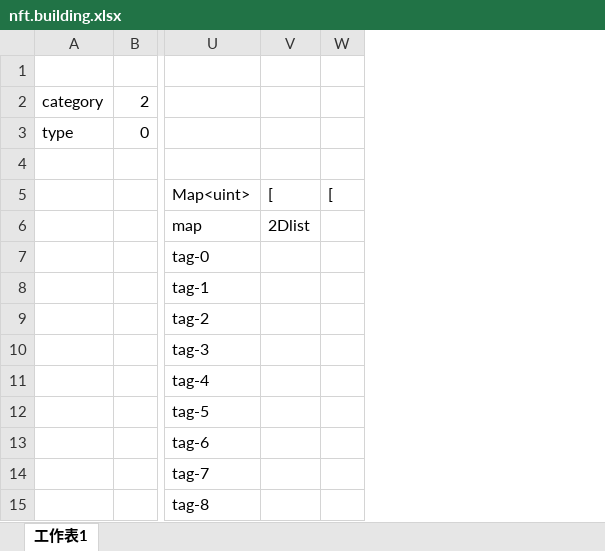
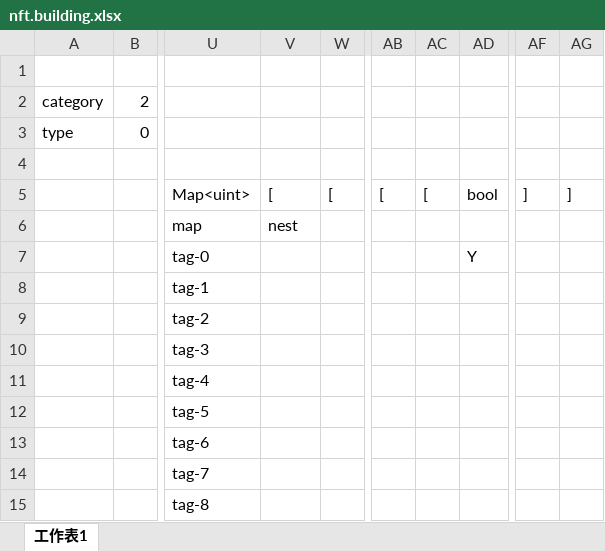
Before and after one commit to khgame/tables, an Excel workbook: example/nft.building.xlsx, sheet 工作表1, drawn as a sheet; only a part is shown, gaps mark what is left out; values as stored, in another font and other column widths than the file's, no borders; the diff names each change by its address in the sheet, - before the commit and + after, or states it on an @@ line.

Commit message:
example: example for nest structures

```diff
--- a/example/nft.building.xlsx (sheet 工作表1)
+++ b/example/nft.building.xlsx (sheet 工作表1)
+column AB, row 5: [
+column AC, row 5: [
+column AD, rows 5-7: bool |  | Y
+column AF, row 5: ]
+column AG, row 5: ]
-V6: 2Dlist
+V6: nest
```
